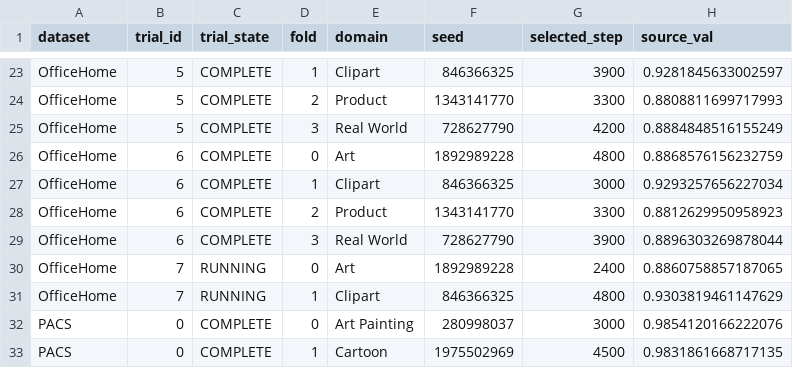
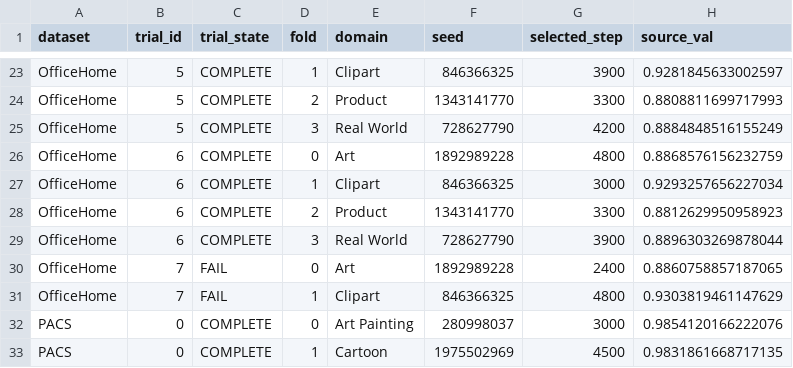
Before and after one commit to r97993346-design/DCCL-3Source-DomainNet, a CSV file: DCCL/DCCL/analysis_results/cipt_clip_supcon_cosine_optuna_mincl_space_v2_20261127/folds_summary.csv, drawn as a sheet; only a part is shown, gaps mark what is left out; the diff names each change by its address in the sheet, - before the commit and + after, or states it on an @@ line.

```diff
--- a/DCCL/DCCL/analysis_results/cipt_clip_supcon_cosine_optuna_mincl_space_v2_20261127/folds_summary.csv
+++ b/DCCL/DCCL/analysis_results/cipt_clip_supcon_cosine_optuna_mincl_space_v2_20261127/folds_summary.csv
-C30:C31 (trial_state): RUNNING
+C30:C31 (trial_state): FAIL
```
Also changed, not shown: DCCL/DCCL/analysis_results/cipt_clip_supcon_cosine_optuna_mincl_space_v2_20261127/trials_summary.csv, 3 other files.
